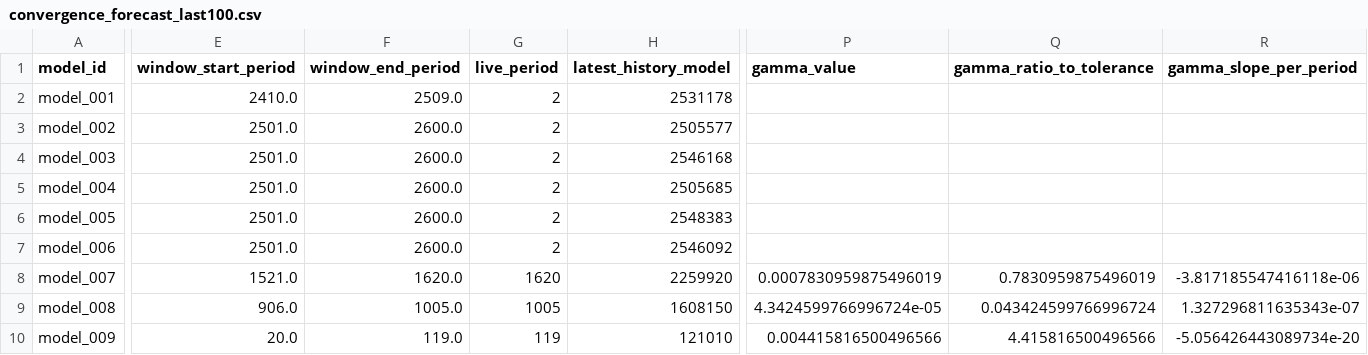
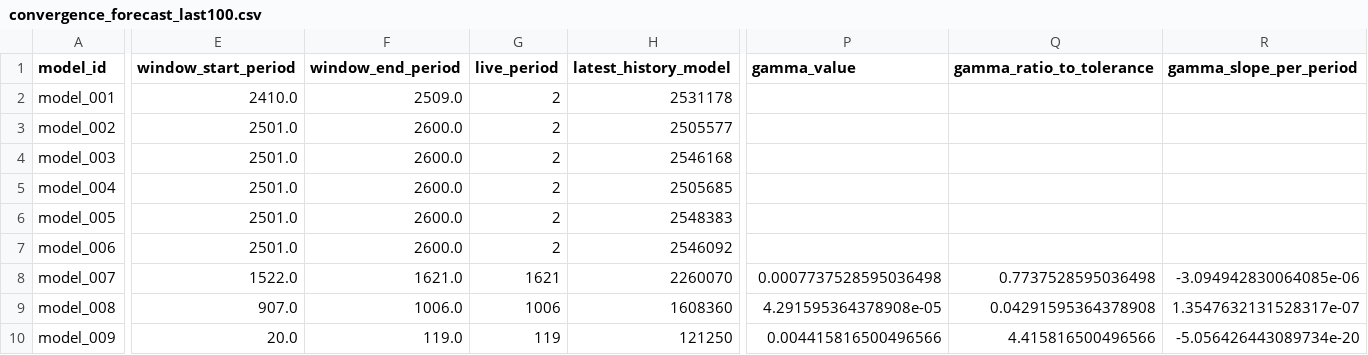
Before and after one commit to earlbellinger/earlbellinger.github.io, a CSV file: apps/kappa/metadata/convergence_forecast_last100.csv, drawn as a sheet; only a part is shown, gaps mark what is left out; the diff covers the shown part only; the diff names each change by its address in the sheet, - before the commit and + after, or states it on an @@ line.

```diff
--- a/apps/kappa/metadata/convergence_forecast_last100.csv
+++ b/apps/kappa/metadata/convergence_forecast_last100.csv
-E8 (window_start_period): 1521.0
+E8 (window_start_period): 1522.0
-F8 (window_end_period): 1620.0
+F8 (window_end_period): 1621.0
-G8 (live_period): 1620
+G8 (live_period): 1621
-H8 (latest_history_model): 2259920
+H8 (latest_history_model): 2260070
-P8 (gamma_value): 0.0007830959875496019
+P8 (gamma_value): 0.0007737528595036498
-Q8 (gamma_ratio_to_tolerance): 0.7830959875496019
+Q8 (gamma_ratio_to_tolerance): 0.7737528595036498
-R8 (gamma_slope_per_period): -3.817185547416118e-06
+R8 (gamma_slope_per_period): -3.094942830064085e-06
-E9 (window_start_period): 906.0
+E9 (window_start_period): 907.0
-F9 (window_end_period): 1005.0
+F9 (window_end_period): 1006.0
-G9 (live_period): 1005
+G9 (live_period): 1006
-H9 (latest_history_model): 1608150
+H9 (latest_history_model): 1608360
-P9 (gamma_value): 4.3424599766996724e-05
+P9 (gamma_value): 4.291595364378908e-05
-Q9 (gamma_ratio_to_tolerance): 0.043424599766996724
+Q9 (gamma_ratio_to_tolerance): 0.04291595364378908
-R9 (gamma_slope_per_period): 1.327296811635343e-07
+R9 (gamma_slope_per_period): 1.3547632131528317e-07
-H10 (latest_history_model): 121010
+H10 (latest_history_model): 121250
```
Also changed, not shown: 13 edited cells elsewhere in this file, apps/kappa/metadata/convergence_gate_audit.csv, apps/kappa/metadata/convergence_summary_last100.csv, 22 other files.
